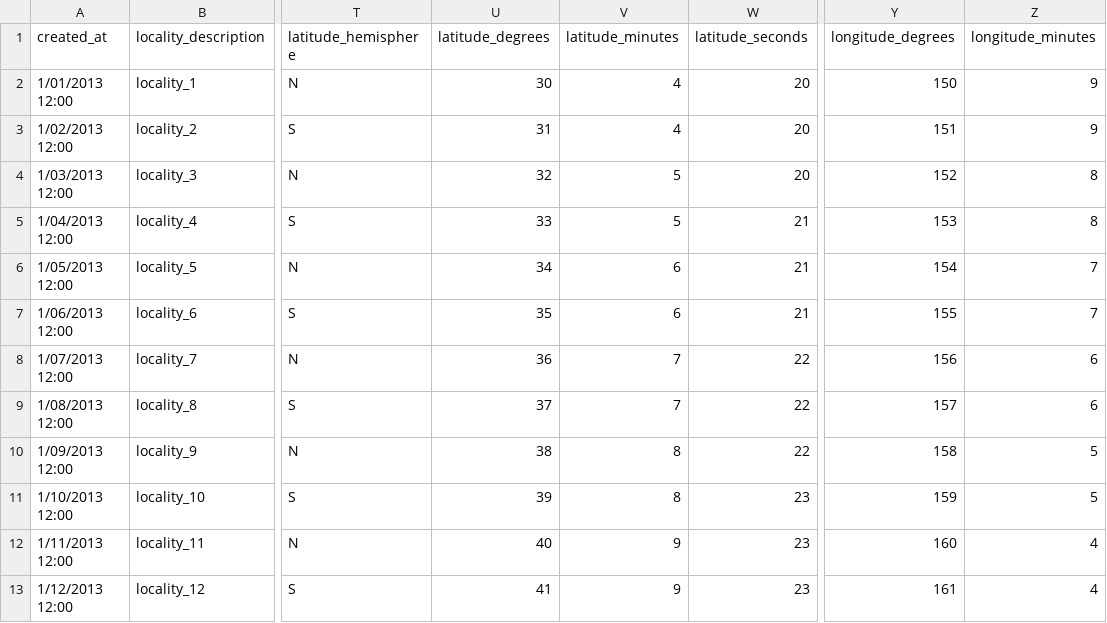
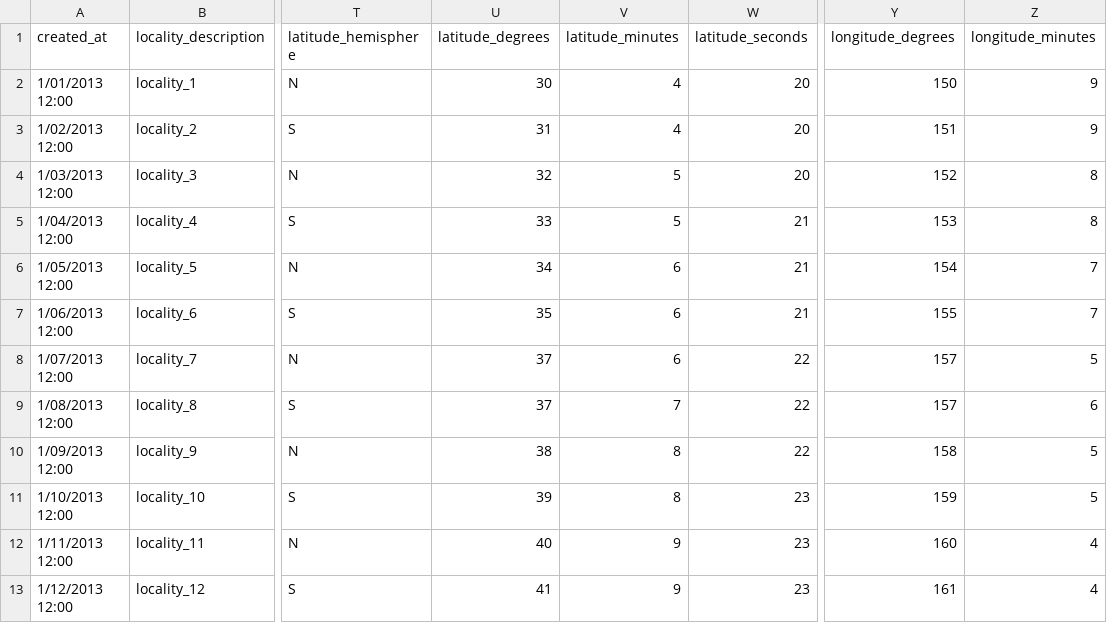
Before and after one commit to IntersectAustralia/nedb, a CSV file: features/support/advanced_search_test.csv, drawn as a sheet; only a part is shown, gaps mark what is left out; the diff names each change by its address in the sheet, - before the commit and + after, or states it on an @@ line.

Commit message:
DEVSUPPORT-1153: Change view to use multiplication instead of division

```diff
--- a/features/support/advanced_search_test.csv
+++ b/features/support/advanced_search_test.csv
-U8 (latitude_degrees): 36
+U8 (latitude_degrees): 37
-V8 (latitude_minutes): 7
+V8 (latitude_minutes): 6
-Y8 (longitude_degrees): 156
+Y8 (longitude_degrees): 157
-Z8 (longitude_minutes): 6
+Z8 (longitude_minutes): 5
```
Also changed, not shown: 6 other files.
